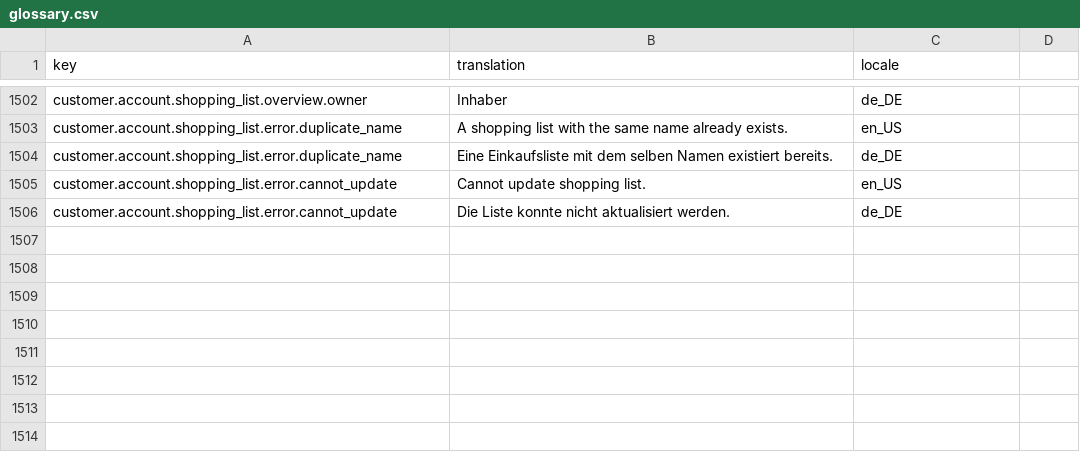
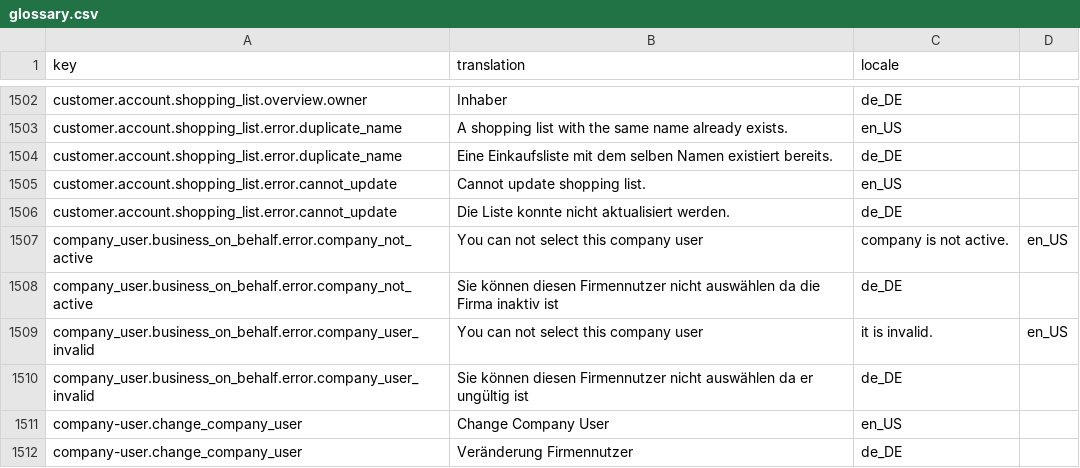
Before and after one commit to spryker-shop/b2b-demo-shop, a CSV file: data/import/glossary.csv, drawn as a sheet; only a part is shown, gaps mark what is left out; the diff names each change by its address in the sheet, - before the commit and + after, or states it on an @@ line.

Commit message:
PS-813 Refactoring.

```diff
--- a/data/import/glossary.csv
+++ b/data/import/glossary.csv
+row 1507: company_user.business_on_behalf.error.company_not_active | You can not select this company user | company is not active. | en_US
+row 1508: company_user.business_on_behalf.error.company_not_active | Sie können diesen Firmennutzer nicht auswählen da die Firma inaktiv ist | de_DE
+row 1509: company_user.business_on_behalf.error.company_user_invalid | You can not select this company user | it is invalid. | en_US
+row 1510: company_user.business_on_behalf.error.company_user_invalid | Sie können diesen Firmennutzer nicht auswählen da er ungültig ist | de_DE
+row 1511: company-user.change_company_user | Change Company User | en_US
+row 1512: company-user.change_company_user | Veränderung Firmennutzer | de_DE
```
